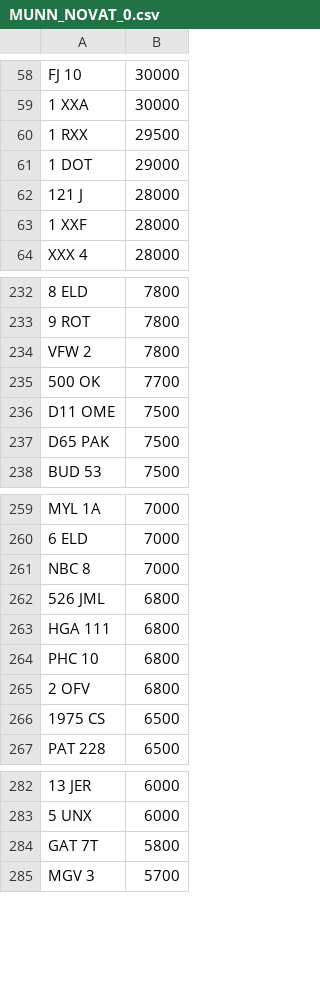
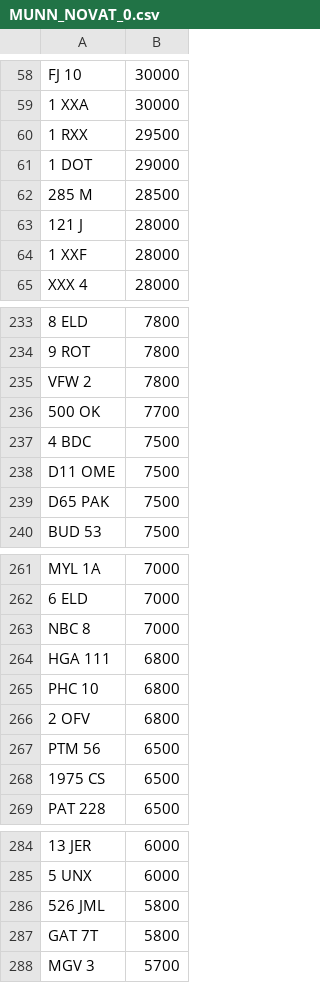
Before and after one commit to martinsumner/simplyreg, a CSV file: csv/MUNN_NOVAT_0.csv, drawn as a sheet; only a part is shown, gaps mark what is left out; removed rows and columns are numbered as before the commit, all else as after; the diff names each change by its address in the sheet, - before the commit and + after, or states it on an @@ line.

```diff
--- a/csv/MUNN_NOVAT_0.csv
+++ b/csv/MUNN_NOVAT_0.csv
+row 62: 285 M | 28500
+row 237: 4 BDC | 7500
-row 262: 526 JML | 6800
+row 267: PTM 56 | 6500
+row 286: 526 JML | 5800
```
Also changed, not shown: csv/MUNN_PLUSVAT_0.csv, csv/T12ADE_PLUSVAT_380.csv, 1 other file.
